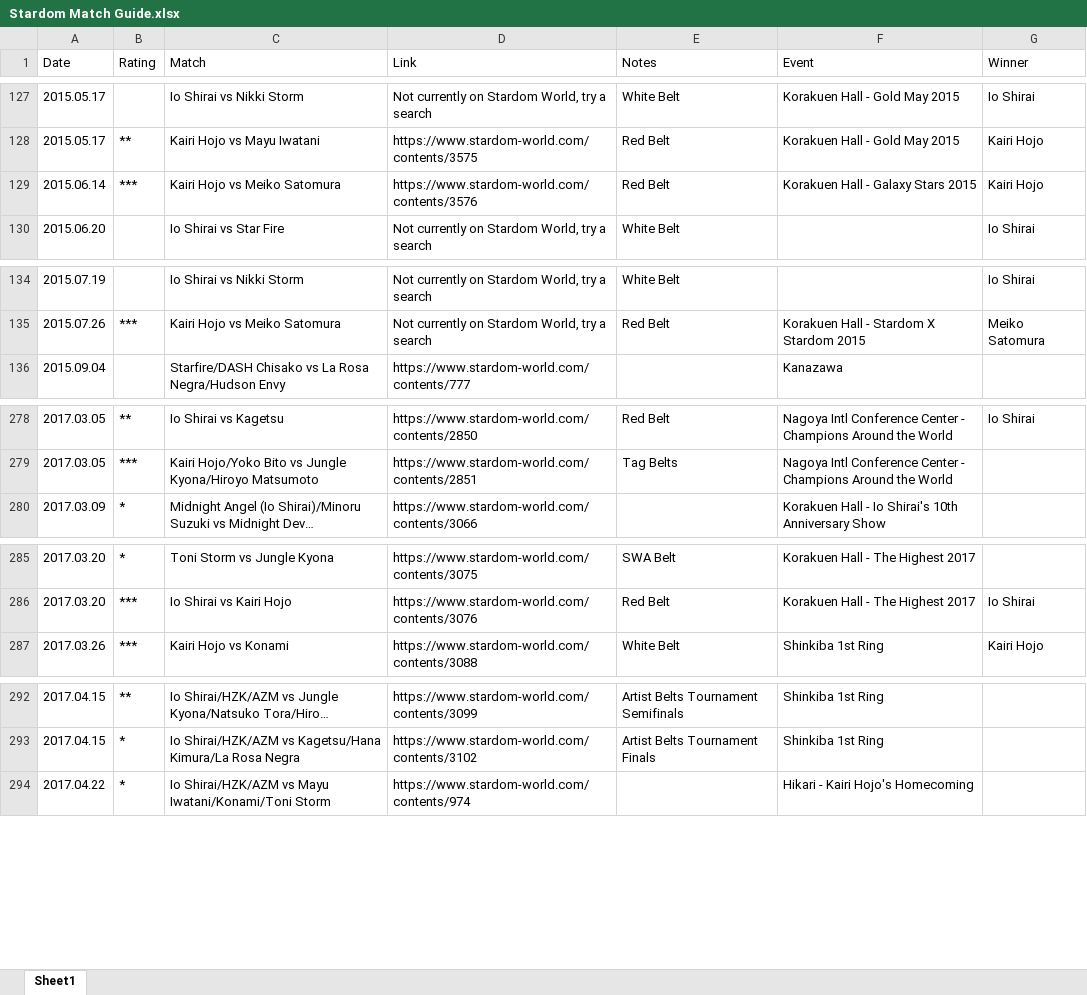
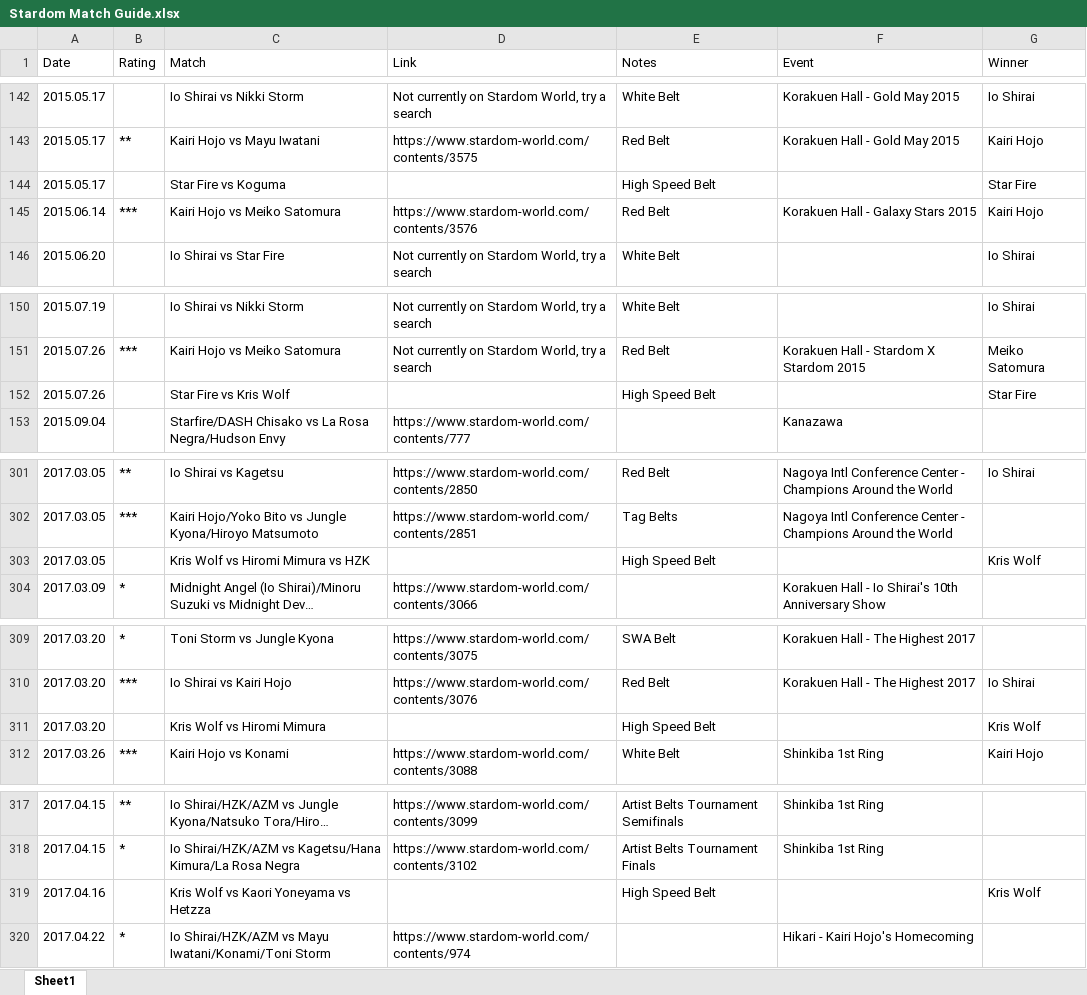
Before and after one commit to areyes13/StardomData, an Excel workbook: Stardom Match Guide.xlsx, sheet Sheet1, drawn as a sheet; only a part is shown, gaps mark what is left out; long unchanged cells end in …; values as stored, in another font and other column widths than the file's, no cell formats; table styles not drawn; the diff covers the shown part only; the diff names each change by its address in the sheet, - before the commit and + after, or states it on an @@ line.

```diff
--- a/Stardom Match Guide.xlsx (sheet Sheet1)
+++ b/Stardom Match Guide.xlsx (sheet Sheet1)
+row 144: 2015.05.17 |  | Star Fire vs Koguma |  | High Speed Belt |  | Star Fire
+row 152: 2015.07.26 |  | Star Fire vs Kris Wolf |  | High Speed Belt |  | Star Fire
+row 303: 2017.03.05 |  | Kris Wolf vs Hiromi Mimura vs HZK |  | High Speed Belt |  | Kris Wolf
+row 311: 2017.03.20 |  | Kris Wolf vs Hiromi Mimura |  | High Speed Belt |  | Kris Wolf
+row 319: 2017.04.16 |  | Kris Wolf vs Kaori Yoneyama vs Hetzza |  | High Speed Belt |  | Kris Wolf
```
Also changed, not shown: 26 added rows, 2 removed rows, 8 moved rows and 9 edited cells elsewhere in this sheet, cell formats, 1 other file.
